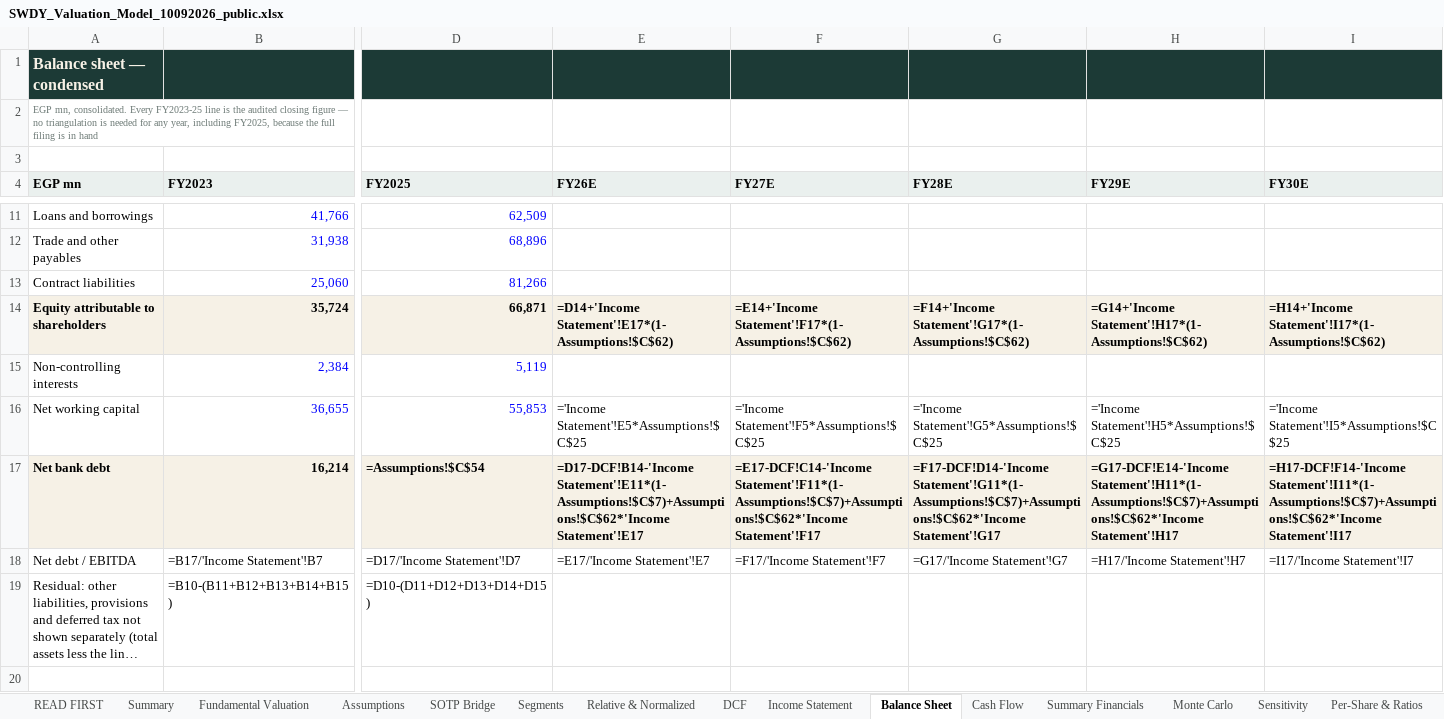
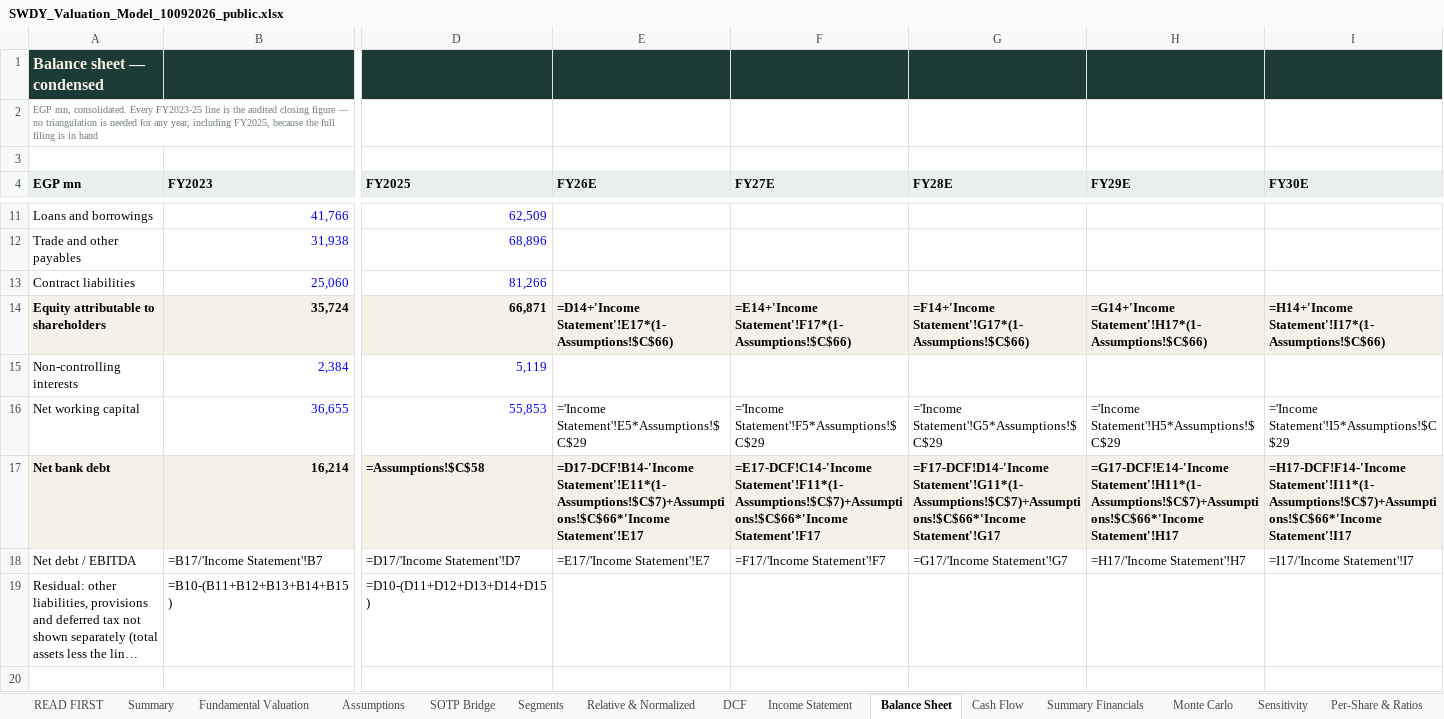
Before and after one commit to sherifomarsaleh/testahil, an Excel workbook: engine/publish_queue/SWDY/SWDY_Valuation_Model_10092026_public.xlsx, sheet Balance Sheet, drawn as a sheet; only a part is shown, gaps mark what is left out; long unchanged cells end in …; values as stored, in another font and other column widths than the file's, no borders; formulas without a stored value are shown as written; the diff names each change by its address in the sheet, - before the commit and + after, or states it on an @@ line.

```diff
--- a/engine/publish_queue/SWDY/SWDY_Valuation_Model_10092026_public.xlsx (sheet Balance Sheet)
+++ b/engine/publish_queue/SWDY/SWDY_Valuation_Model_10092026_public.xlsx (sheet Balance Sheet)
-E14 (FY26E): =D14+'Income Statement'!E17*(1-Assumptions!$C$62)
+E14 (FY26E): =D14+'Income Statement'!E17*(1-Assumptions!$C$66)
-F14 (FY27E): =E14+'Income Statement'!F17*(1-Assumptions!$C$62)
+F14 (FY27E): =E14+'Income Statement'!F17*(1-Assumptions!$C$66)
-G14 (FY28E): =F14+'Income Statement'!G17*(1-Assumptions!$C$62)
+G14 (FY28E): =F14+'Income Statement'!G17*(1-Assumptions!$C$66)
-H14 (FY29E): =G14+'Income Statement'!H17*(1-Assumptions!$C$62)
+H14 (FY29E): =G14+'Income Statement'!H17*(1-Assumptions!$C$66)
-I14 (FY30E): =H14+'Income Statement'!I17*(1-Assumptions!$C$62)
+I14 (FY30E): =H14+'Income Statement'!I17*(1-Assumptions!$C$66)
-E16 (FY26E): ='Income Statement'!E5*Assumptions!$C$25
+E16 (FY26E): ='Income Statement'!E5*Assumptions!$C$29
-F16 (FY27E): ='Income Statement'!F5*Assumptions!$C$25
+F16 (FY27E): ='Income Statement'!F5*Assumptions!$C$29
-G16 (FY28E): ='Income Statement'!G5*Assumptions!$C$25
+G16 (FY28E): ='Income Statement'!G5*Assumptions!$C$29
-H16 (FY29E): ='Income Statement'!H5*Assumptions!$C$25
+H16 (FY29E): ='Income Statement'!H5*Assumptions!$C$29
-I16 (FY30E): ='Income Statement'!I5*Assumptions!$C$25
+I16 (FY30E): ='Income Statement'!I5*Assumptions!$C$29
-D17 (FY2025): =Assumptions!$C$54
+D17 (FY2025): =Assumptions!$C$58
-E17 (FY26E): =D17-DCF!B14-'Income Statement'!E11*(1-Assumptions!$C$7)+Assumptions!$C$62*'Income Statement'!E17
+E17 (FY26E): =D17-DCF!B14-'Income Statement'!E11*(1-Assumptions!$C$7)+Assumptions!$C$66*'Income Statement'!E17
-F17 (FY27E): =E17-DCF!C14-'Income Statement'!F11*(1-Assumptions!$C$7)+Assumptions!$C$62*'Income Statement'!F17
+F17 (FY27E): =E17-DCF!C14-'Income Statement'!F11*(1-Assumptions!$C$7)+Assumptions!$C$66*'Income Statement'!F17
-G17 (FY28E): =F17-DCF!D14-'Income Statement'!G11*(1-Assumptions!$C$7)+Assumptions!$C$62*'Income Statement'!G17
+G17 (FY28E): =F17-DCF!D14-'Income Statement'!G11*(1-Assumptions!$C$7)+Assumptions!$C$66*'Income Statement'!G17
-H17 (FY29E): =G17-DCF!E14-'Income Statement'!H11*(1-Assumptions!$C$7)+Assumptions!$C$62*'Income Statement'!H17
+H17 (FY29E): =G17-DCF!E14-'Income Statement'!H11*(1-Assumptions!$C$7)+Assumptions!$C$66*'Income Statement'!H17
-I17 (FY30E): =H17-DCF!F14-'Income Statement'!I11*(1-Assumptions!$C$7)+Assumptions!$C$62*'Income Statement'!I17
+I17 (FY30E): =H17-DCF!F14-'Income Statement'!I11*(1-Assumptions!$C$7)+Assumptions!$C$66*'Income Statement'!I17
```
Also changed, not shown: sheet Sensitivity, sheet Segments, sheet Monte Carlo, sheet DCF, sheet Assumptions, sheet Relative & Normalized, 6 more sheets, 4 other files.
